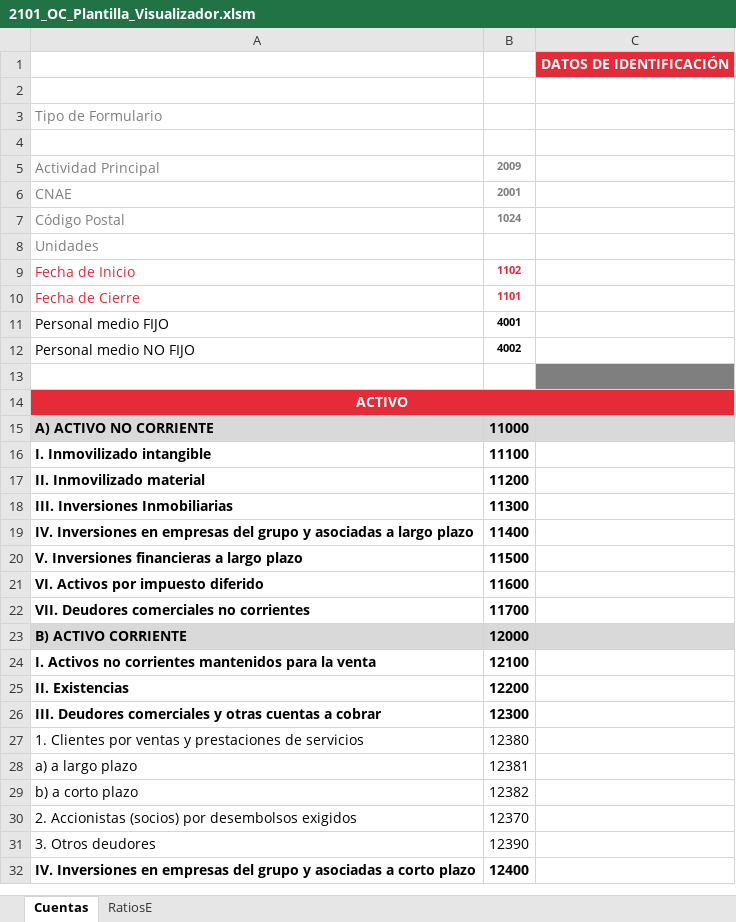
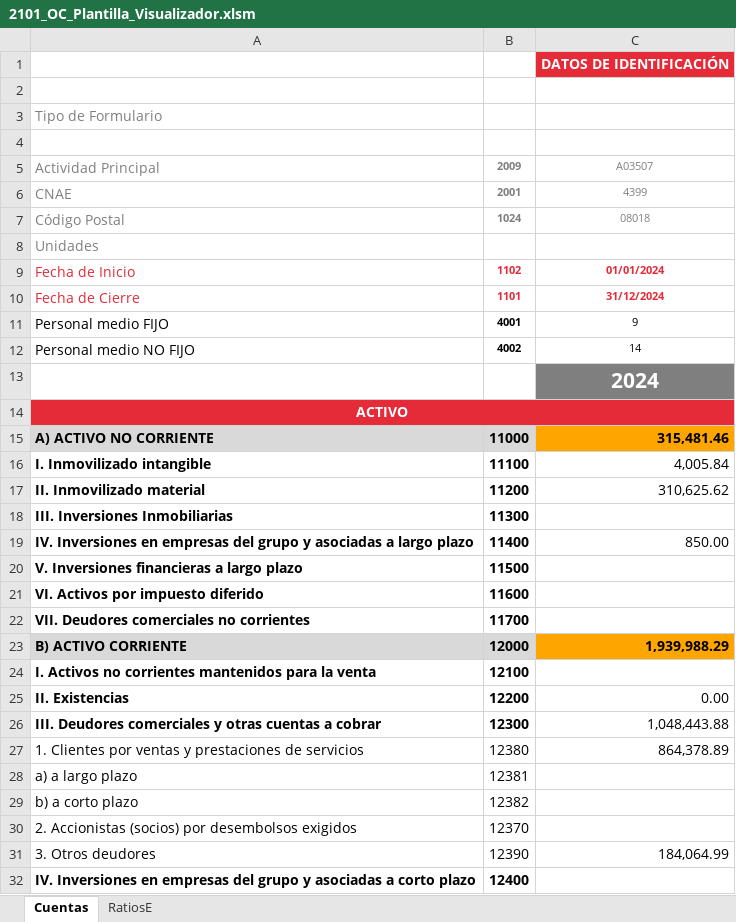
Before and after one commit to JorgeFCidV/odoo-modulos-jorgeFCidV, an Excel workbook: account_template_export_SEFES/static/2101_OC_Plantilla_Visualizador.xlsm, sheet Cuentas, drawn as a sheet; only a part is shown; values as stored, in another font and other column widths than the file's, no borders; charts and pictures and conditional formats not drawn; the diff covers the shown part only; the diff names each change by its address in the sheet, - before the commit and + after, or states it on an @@ line.

Commit message:
Cambios en la 2101_OC_Plantilla_Visualizador y ajuste en export_wizard.py para corregir errores

```diff
--- a/account_template_export_SEFES/static/2101_OC_Plantilla_Visualizador.xlsm (sheet Cuentas)
+++ b/account_template_export_SEFES/static/2101_OC_Plantilla_Visualizador.xlsm (sheet Cuentas)
-C5: (empty)
+C5: A03507
-C6: (empty)
+C6: 4399
-C7: (empty)
+C7: 08018
-C9: (empty)
+C9: 01/01/2024
-C10: (empty)
+C10: 31/12/2024
-C11: (empty)
+C11: 9
-C12: (empty)
+C12: 14
-C13: (empty)
+C13: 2024
-C15: (empty)
+C15: 315,481.46
-C15 fill: #D9D9D9
+C15 fill: #FFA500
-C16: (empty)
+C16: 4,005.84
-C17: (empty)
+C17: 310,625.62
-C19: (empty)
+C19: 850.00
-C23: (empty)
+C23: 1,939,988.29
-C23 fill: #D9D9D9
+C23 fill: #FFA500
-C25: (empty)
+C25: 0.00
-C26: (empty)
+C26: 1,048,443.88
-C27: (empty)
+C27: 864,378.89
-C31: (empty)
+C31: 184,064.99
```
Also changed, not shown: 38 edited cells and cell formats elsewhere in this sheet, sheet RatiosE, charts or pictures, 1 other file.
